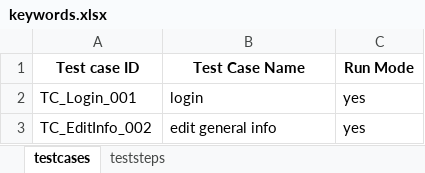
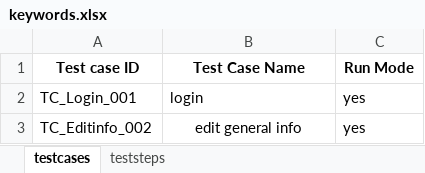
Before and after one commit to automationtrainingcenter/geetha_keyword, an Excel workbook: resources/keywords.xlsx, sheet testcases, drawn as a sheet; values as stored, in another font and other column widths than the file's, no borders; the diff names each change by its address in the sheet, - before the commit and + after, or states it on an @@ line.

```diff
--- a/resources/keywords.xlsx (sheet testcases)
+++ b/resources/keywords.xlsx (sheet testcases)
-A3 (Test case ID): TC_EditInfo_002
+A3 (Test case ID): TC_Editinfo_002
-B3 alignment: left
+B3 alignment: center
```
Also changed, not shown: 6 other files.
